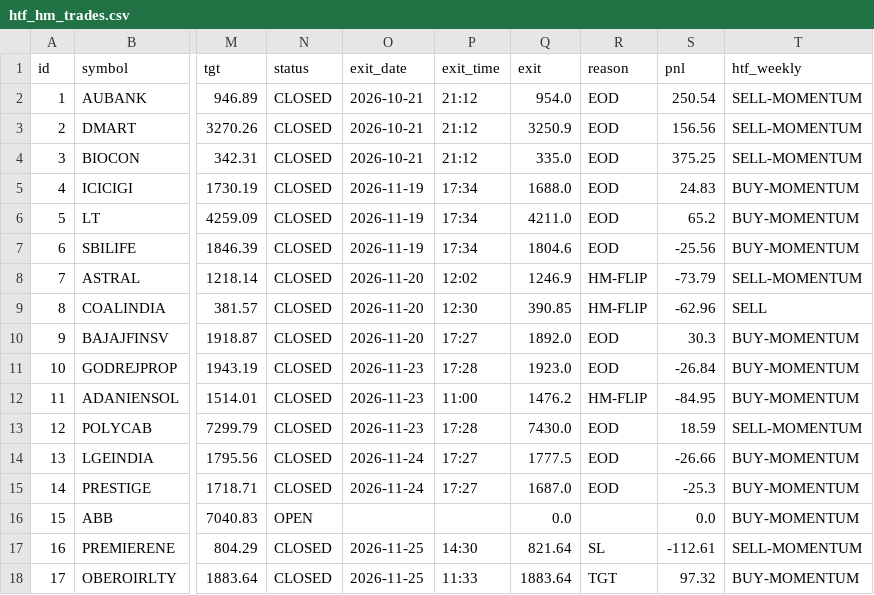
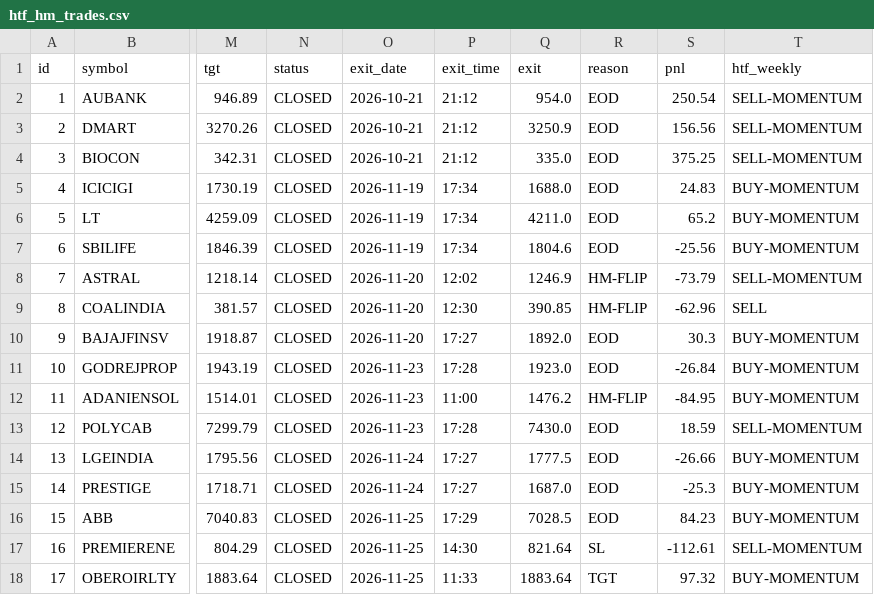
Before and after one commit to anilsahu89/My-world, a CSV file: scanners/papertrades/htf_hm_trades.csv, drawn as a sheet; only a part is shown, gaps mark what is left out; the diff names each change by its address in the sheet, - before the commit and + after, or states it on an @@ line.

Commit message:
chore: paper trade state 2026-11-25T17:29Z

```diff
--- a/scanners/papertrades/htf_hm_trades.csv
+++ b/scanners/papertrades/htf_hm_trades.csv
-N16 (status): OPEN
+N16 (status): CLOSED
-O16 (exit_date): (empty)
+O16 (exit_date): 2026-11-25
-P16 (exit_time): (empty)
+P16 (exit_time): 17:29
-Q16 (exit): 0.0
+Q16 (exit): 7028.5
-R16 (reason): (empty)
+R16 (reason): EOD
-S16 (pnl): 0.0
+S16 (pnl): 84.23
```
Also changed, not shown: 3 other files.
